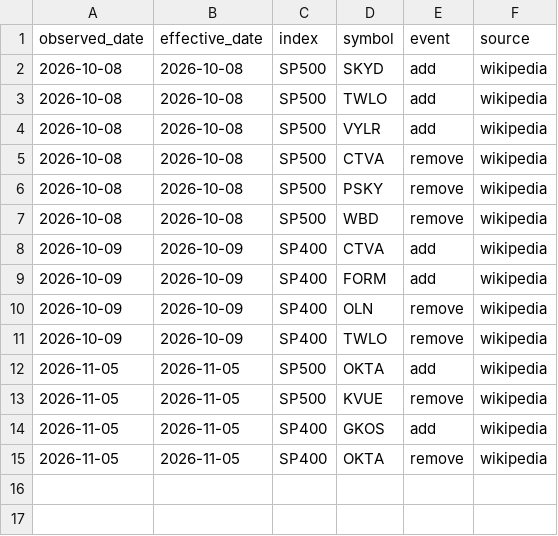
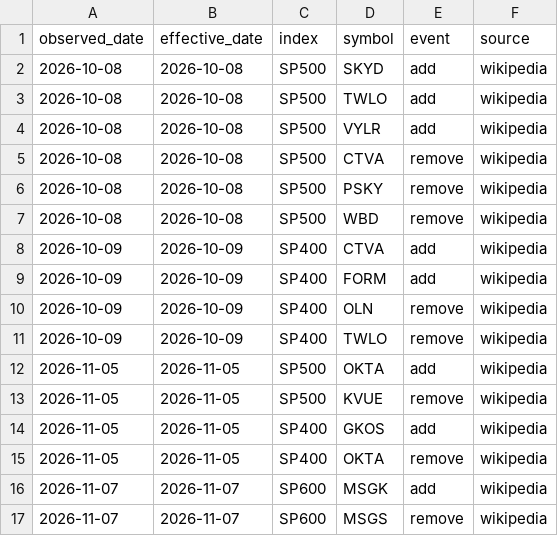
Before and after one commit to Shazil10/alpaca-paper-trader, a CSV file: data/universe/membership_events.csv, drawn as a sheet; the diff names each change by its address in the sheet, - before the commit and + after, or states it on an @@ line.

```diff
--- a/data/universe/membership_events.csv
+++ b/data/universe/membership_events.csv
+row 16: 2026-11-07 | 2026-11-07 | SP600 | MSGK | add | wikipedia
+row 17: 2026-11-07 | 2026-11-07 | SP600 | MSGS | remove | wikipedia
```
Also changed, not shown: data/universe/current_membership.csv, data/universe/master_tickers.csv, 17 other files.
